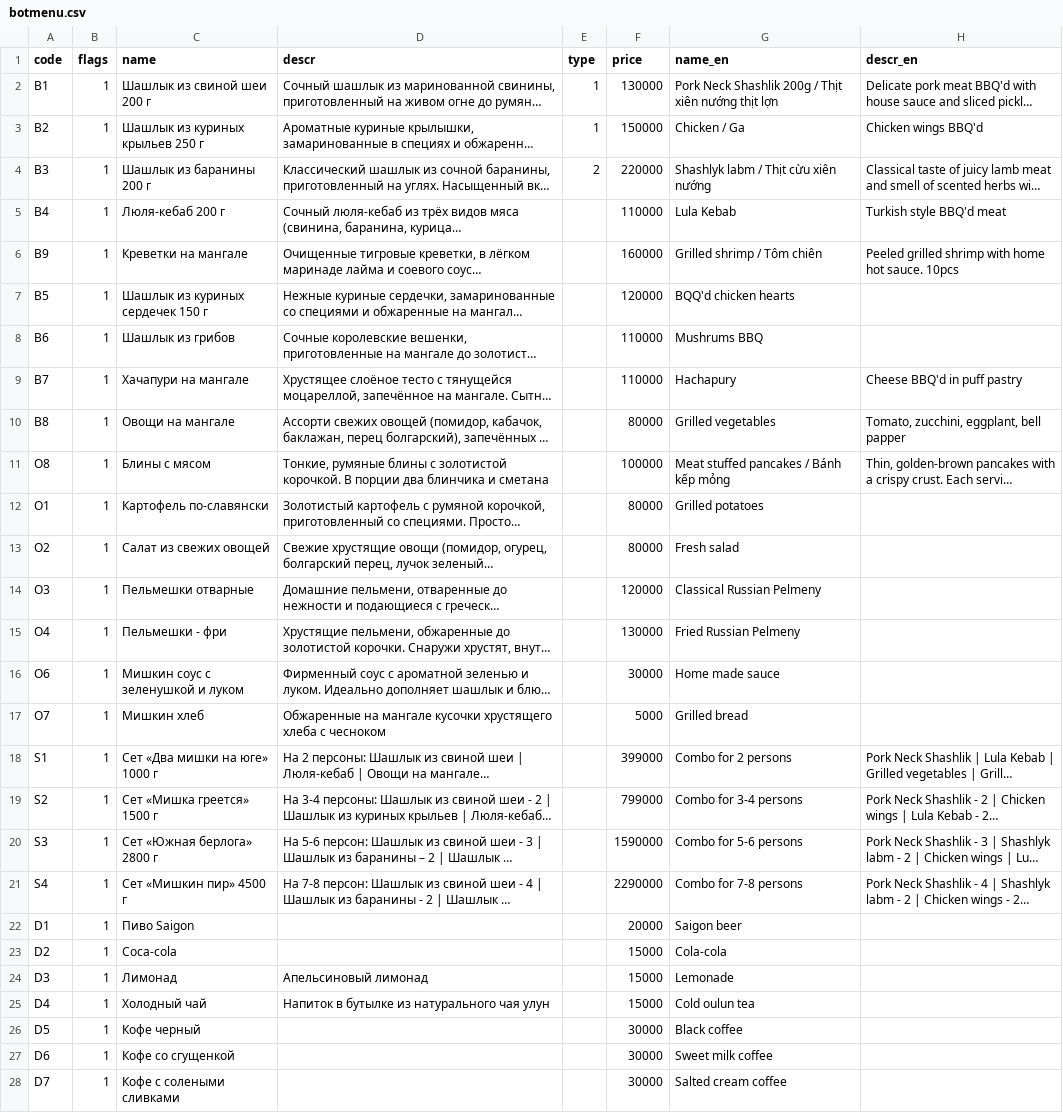
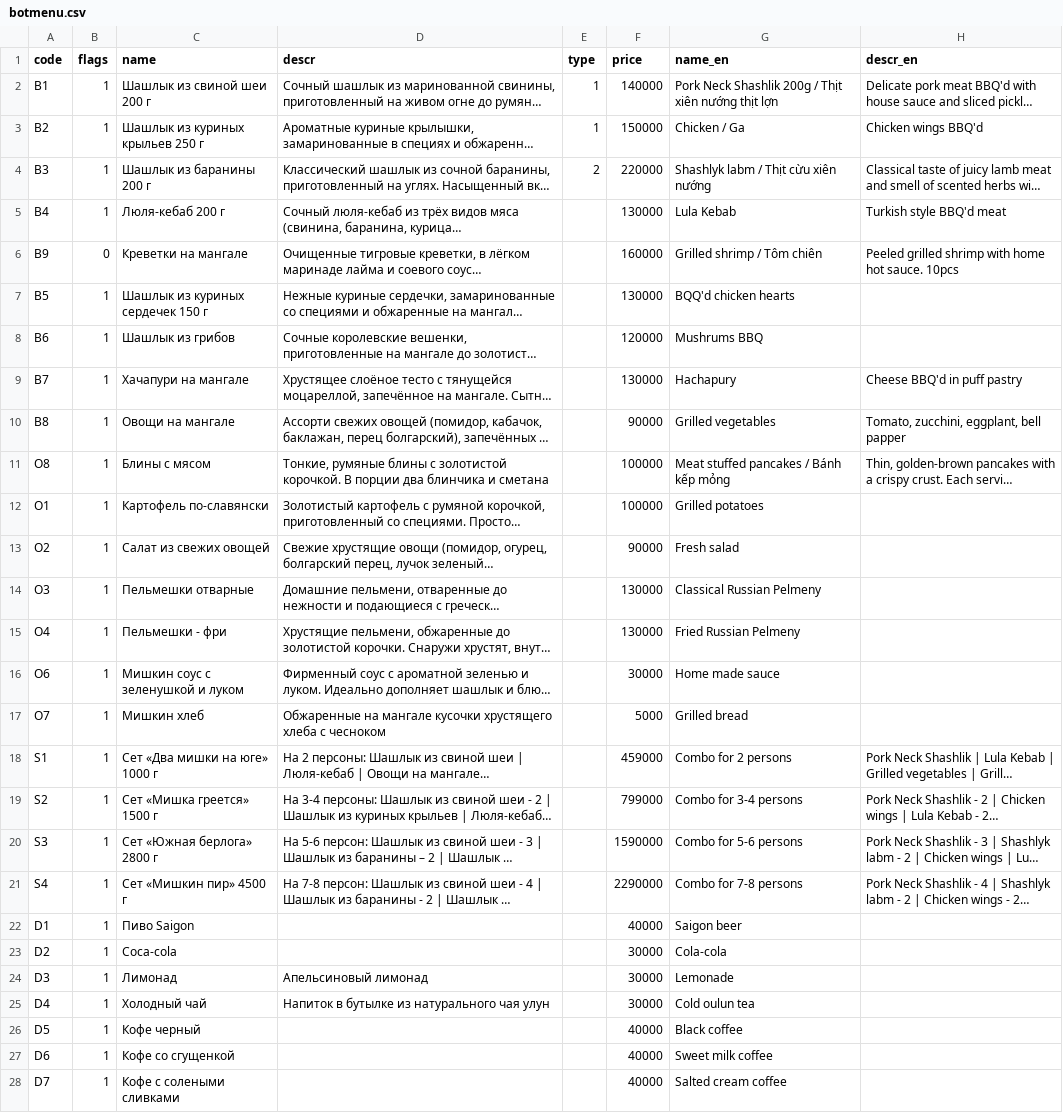
Before and after one commit to monsbsns/southbear.github.io, a CSV file: botmenu.csv, drawn as a sheet; only a part is shown; long unchanged cells end in …; the diff covers the shown part only; the diff names each change by its address in the sheet, - before the commit and + after, or states it on an @@ line.

Commit message:
prices updated

```diff
--- a/botmenu.csv
+++ b/botmenu.csv
-F2 (price): 130000
+F2 (price): 140000
-F5 (price): 110000
+F5 (price): 130000
-B6 (flags): 1
+B6 (flags): 0
-F7 (price): 120000
+F7 (price): 130000
-F8 (price): 110000
+F8 (price): 120000
-F9 (price): 110000
+F9 (price): 130000
-F10 (price): 80000
+F10 (price): 90000
-F12 (price): 80000
+F12 (price): 100000
-F13 (price): 80000
+F13 (price): 90000
-F14 (price): 120000
+F14 (price): 130000
-F18 (price): 399000
+F18 (price): 459000
-F22 (price): 20000
+F22 (price): 40000
-F23:F25 (price): 15000
+F23:F25 (price): 30000
-F26:F28 (price): 30000
+F26:F28 (price): 40000
```
Also changed, not shown: 1 edited cell elsewhere in this file, 1 other file.
